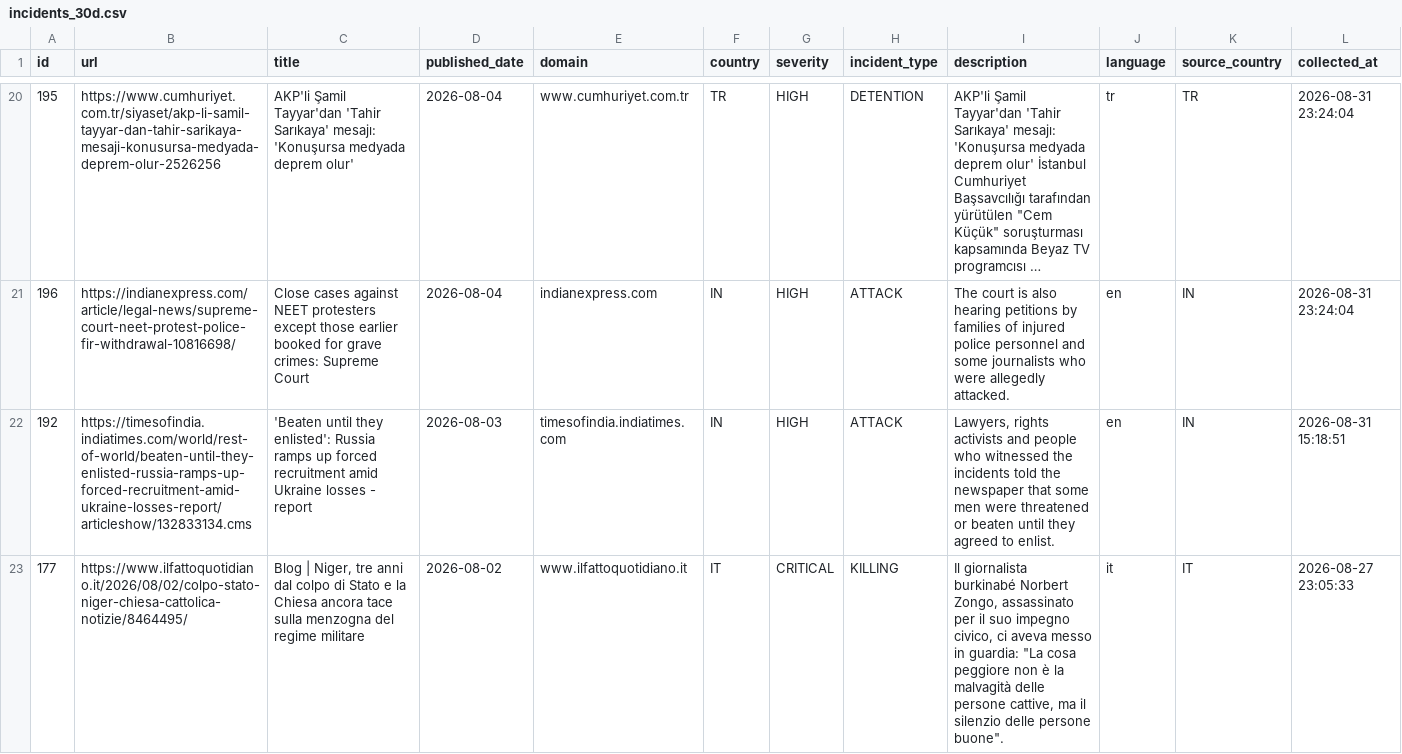
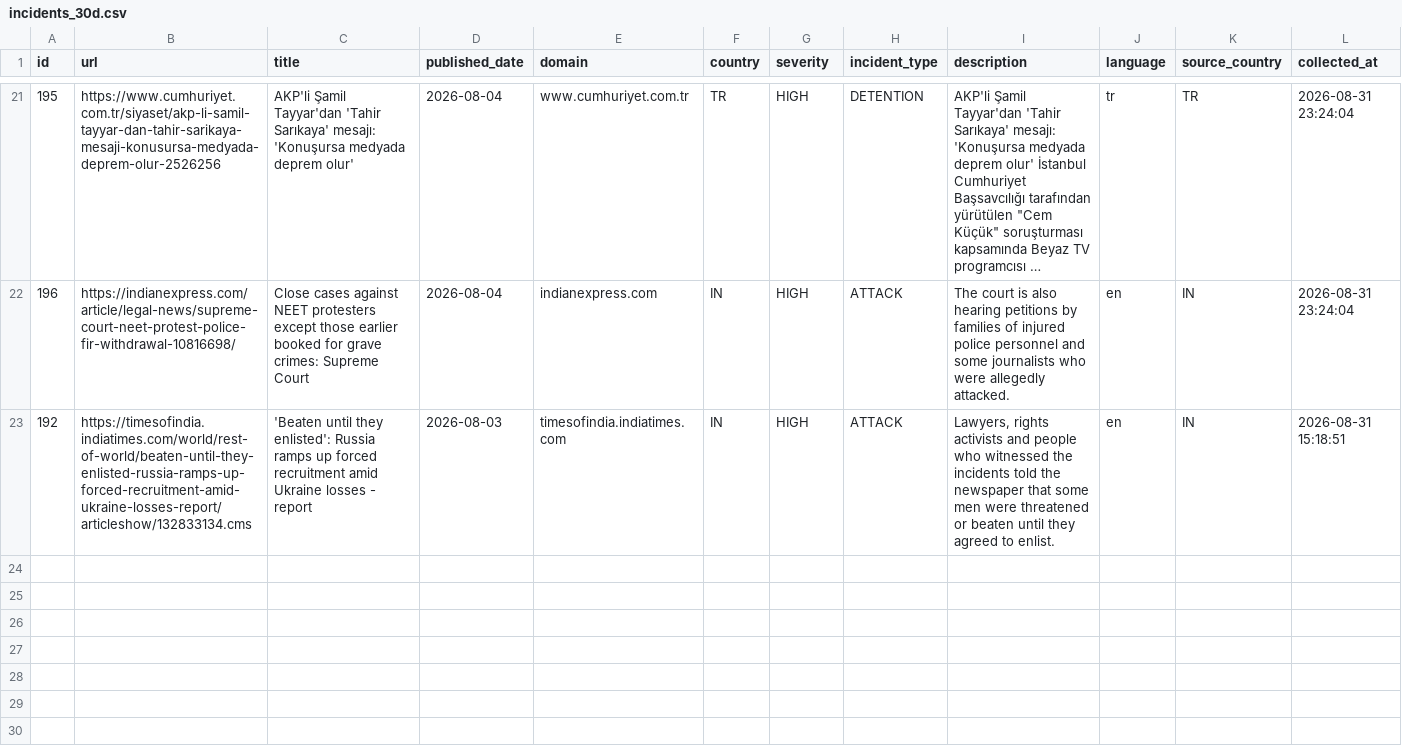
Before and after one commit to nunocalaim/journalist-safety-monitor-ccnews, a CSV file: data/exports/incidents_30d.csv, drawn as a sheet; only a part is shown, gaps mark what is left out; long unchanged cells end in …; removed rows and columns are numbered as before the commit, all else as after; rows hold the shown columns only; the diff covers the shown part only; the diff names each change by its address in the sheet, - before the commit and + after, or states it on an @@ line.

```diff
--- a/data/exports/incidents_30d.csv
+++ b/data/exports/incidents_30d.csv
-row 23: 177 | https://www.ilfattoquotidiano.it/2026/08/02/colpo-stato-niger-chiesa-cattolica-notizie/8464495/ | Blog | Niger, tre anni dal colpo di Stato e la Chiesa ancora tace sulla menzogna del regime militare | 2026-08-02 | www.ilfattoquotidiano.it | IT | CRITICAL | KILLING | Il giornalista burkinabé Norbert Zongo, assassinato per il suo impegno civico, ci aveva messo in guardia: "La cosa peggiore non è la malvagità delle persone cattive, ma il silenzio delle persone buone". | it | IT | 2026-08-27 23:05:33
```
Also changed, not shown: 1 added row and 1 removed row elsewhere in this file, data/exports/incidents_10d.csv, data/exports/incidents_180d.csv, 6 other files.
